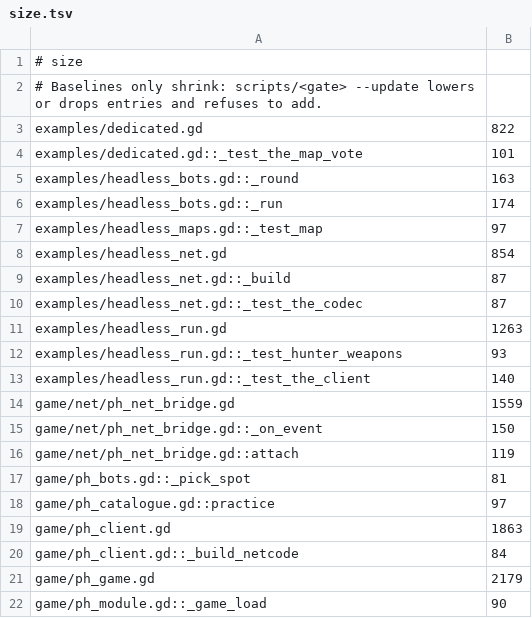
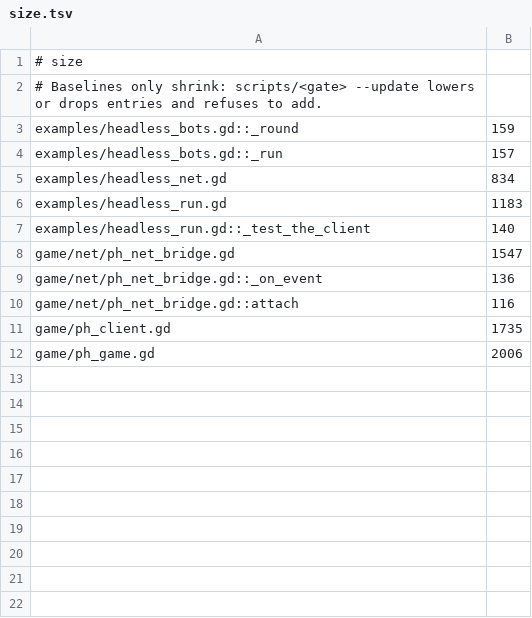
Before and after one commit to zees-games/game-prop-hunt, a TSV file: ci/efficiency/size.tsv, drawn as a sheet.

```diff
--- a/ci/efficiency/size.tsv
+++ b/ci/efficiency/size.tsv
@@ -2,21 +2,11 @@
 # Baselines only shrink: scripts/<gate> --update lowers or drops entries and refuses to add.
-examples/dedicated.gd	822
-examples/dedicated.gd::_test_the_map_vote	101
-examples/headless_bots.gd::_round	163
-examples/headless_bots.gd::_run	174
-examples/headless_maps.gd::_test_map	97
-examples/headless_net.gd	854
-examples/headless_net.gd::_build	87
-examples/headless_net.gd::_test_the_codec	87
-examples/headless_run.gd	1263
-examples/headless_run.gd::_test_hunter_weapons	93
+examples/headless_bots.gd::_round	159
+examples/headless_bots.gd::_run	157
+examples/headless_net.gd	834
+examples/headless_run.gd	1183
 examples/headless_run.gd::_test_the_client	140
-game/net/ph_net_bridge.gd	1559
-game/net/ph_net_bridge.gd::_on_event	150
-game/net/ph_net_bridge.gd::attach	119
-game/ph_bots.gd::_pick_spot	81
-game/ph_catalogue.gd::practice	97
-game/ph_client.gd	1863
-game/ph_client.gd::_build_netcode	84
-game/ph_game.gd	2179
-game/ph_module.gd::_game_load	90
+game/net/ph_net_bridge.gd	1547
+game/net/ph_net_bridge.gd::_on_event	136
+game/net/ph_net_bridge.gd::attach	116
+game/ph_client.gd	1735
+game/ph_game.gd	2006
```
Also changed, not shown: 20 other files.
